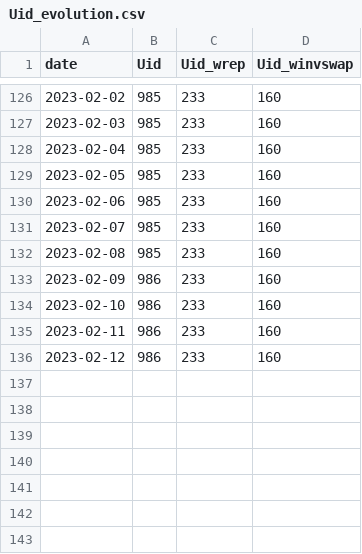
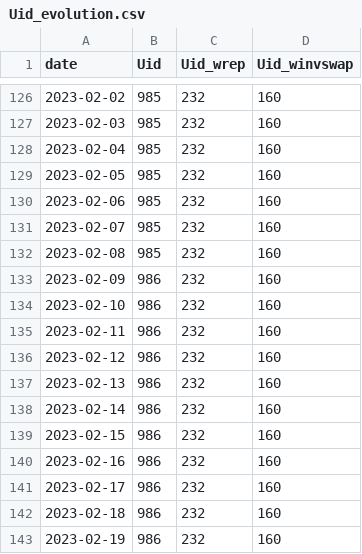
Before and after one commit to farduh/processed-data, a CSV file: Uid_evolution.csv, drawn as a sheet; only a part is shown, gaps mark what is left out; the diff covers the shown part only.

```diff
--- a/Uid_evolution.csv
+++ b/Uid_evolution.csv
@@ -126,11 +126,18 @@ date,Uid,Uid_wrep,Uid_winvswap
-2023-02-02,985,233,160
-2023-02-03,985,233,160
-2023-02-04,985,233,160
-2023-02-05,985,233,160
-2023-02-06,985,233,160
-2023-02-07,985,233,160
-2023-02-08,985,233,160
-2023-02-09,986,233,160
-2023-02-10,986,233,160
-2023-02-11,986,233,160
-2023-02-12,986,233,160
+2023-02-02,985,232,160
+2023-02-03,985,232,160
+2023-02-04,985,232,160
+2023-02-05,985,232,160
+2023-02-06,985,232,160
+2023-02-07,985,232,160
+2023-02-08,985,232,160
+2023-02-09,986,232,160
+2023-02-10,986,232,160
+2023-02-11,986,232,160
+2023-02-12,986,232,160
+2023-02-13,986,232,160
+2023-02-14,986,232,160
+2023-02-15,986,232,160
+2023-02-16,986,232,160
+2023-02-17,986,232,160
+2023-02-18,986,232,160
+2023-02-19,986,232,160
```
Also changed, not shown: 54 edited cells elsewhere in this file, first_transaction.csv, transaction_data.csv, 1 other file.
